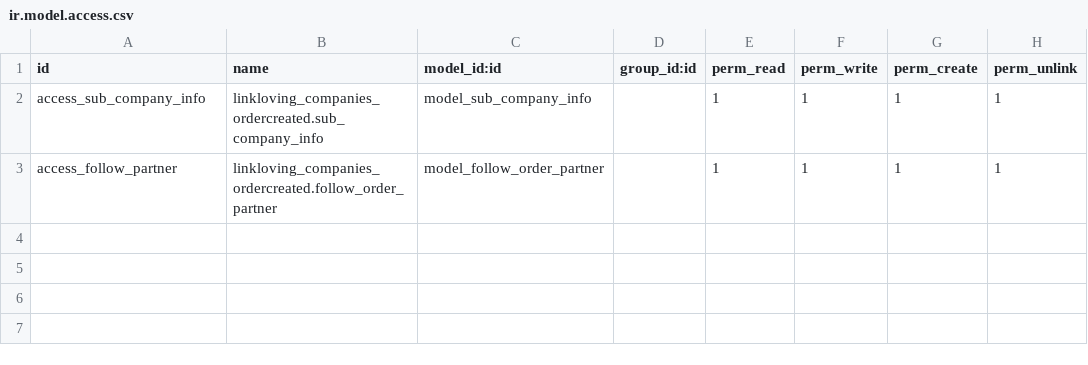
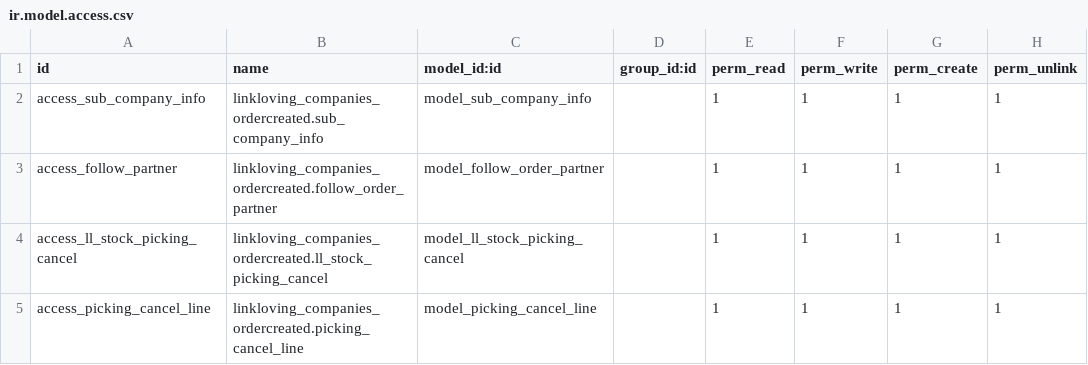
Before and after one commit to iverson2937/linklovingaddons, a CSV file: linkloving_companies_ordercreated/security/ir.model.access.csv, drawn as a sheet.

Commit message:
1.需要更新 warehouse, companies模块

```diff
--- a/linkloving_companies_ordercreated/security/ir.model.access.csv
+++ b/linkloving_companies_ordercreated/security/ir.model.access.csv
@@ -3 +3,3 @@ access_sub_company_info,linkloving_companies_ordercreated.sub_company_info,model
 access_follow_partner,linkloving_companies_ordercreated.follow_order_partner,model_follow_order_partner,,1,1,1,1
+access_ll_stock_picking_cancel,linkloving_companies_ordercreated.ll_stock_picking_cancel,model_ll_stock_picking_cancel,,1,1,1,1
+access_picking_cancel_line,linkloving_companies_ordercreated.picking_cancel_line,model_picking_cancel_line,,1,1,1,1
```
Also changed, not shown: 8 other files.
